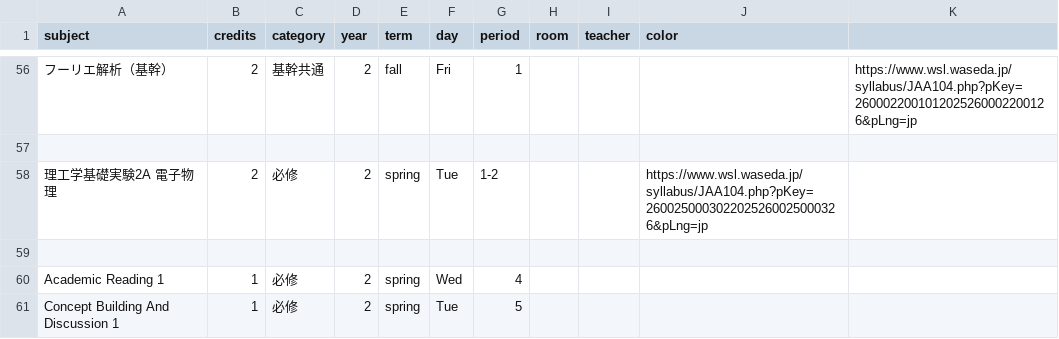
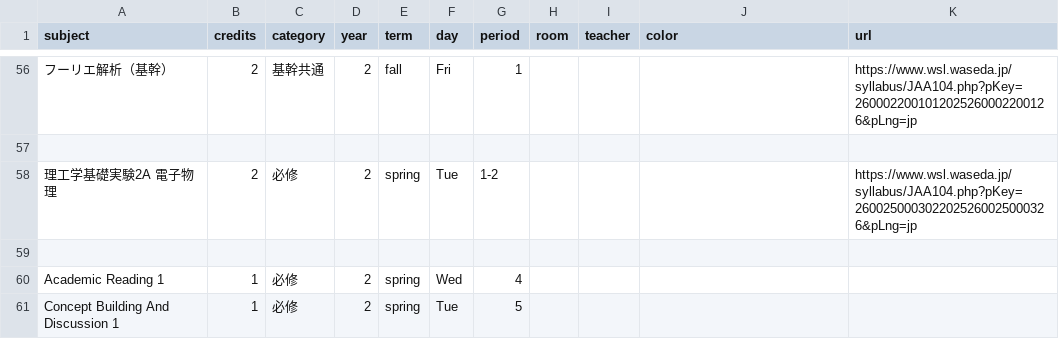
Before and after one commit to NY1729/Risyu, a CSV file: public/csv/ep.csv, drawn as a sheet; only a part is shown, gaps mark what is left out; the diff names each change by its address in the sheet, - before the commit and + after, or states it on an @@ line.

Commit message:
update

```diff
--- a/public/csv/ep.csv
+++ b/public/csv/ep.csv
-K1: (empty)
+K1: url
-J58 (color): https://www.wsl.waseda.jp/syllabus/JAA104.php?pKey=2600250003022025260025000326&pLng=jp
+J58 (color): (empty)
-K58 (url): (empty)
+K58 (url): https://www.wsl.waseda.jp/syllabus/JAA104.php?pKey=2600250003022025260025000326&pLng=jp
```
